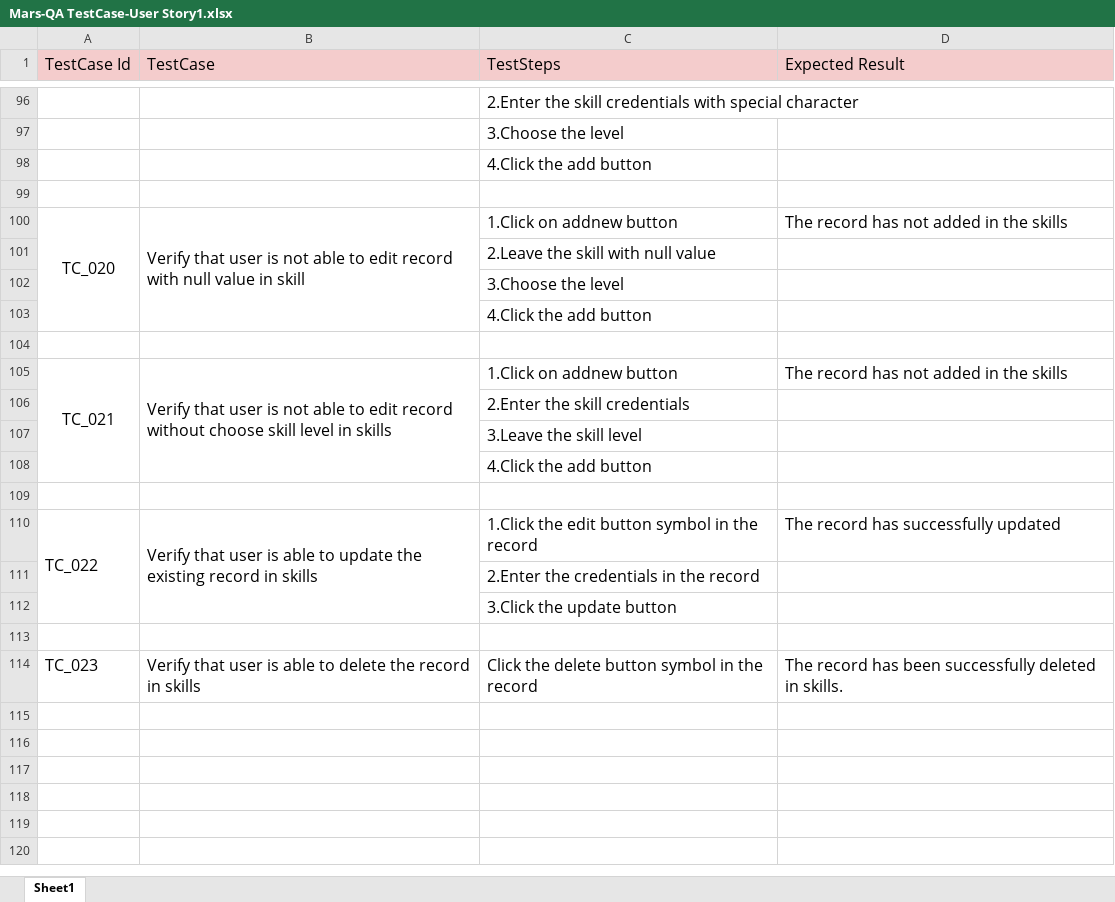
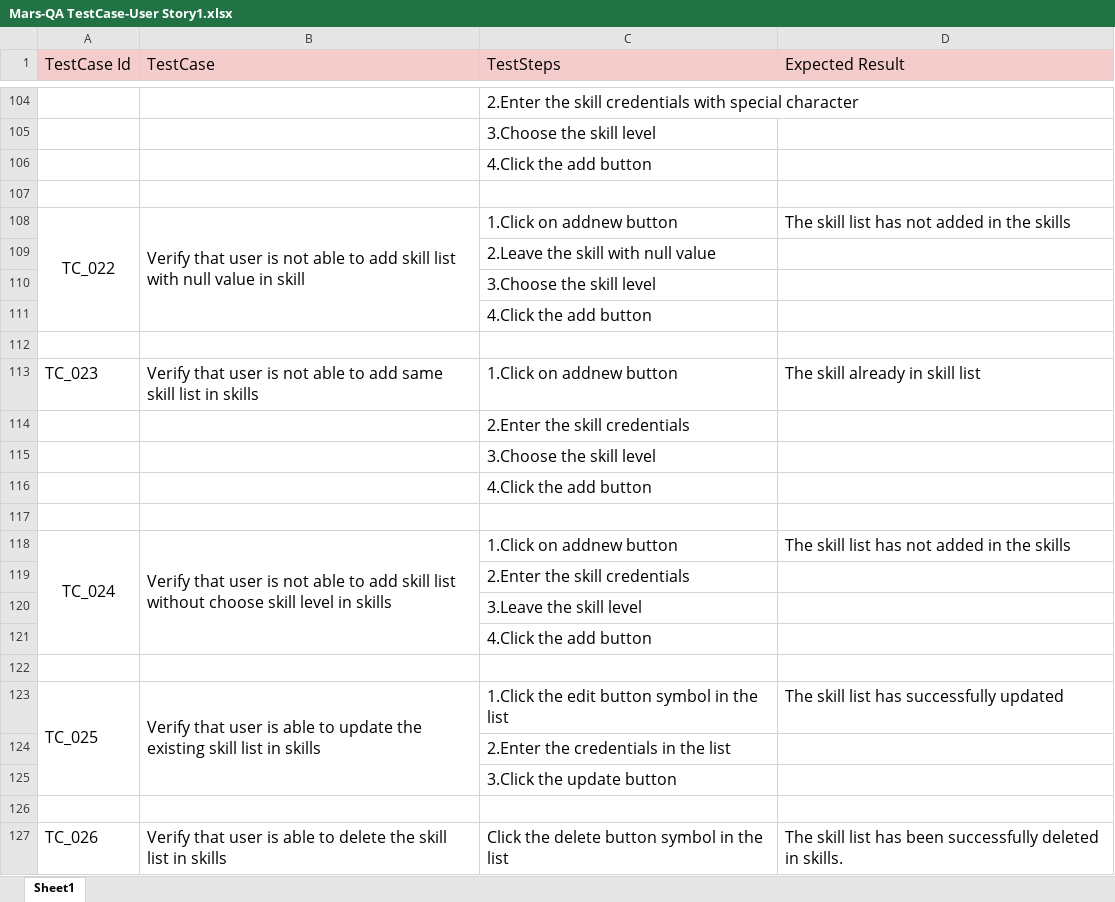
Before and after one commit to Prabavath/MarsQA, an Excel workbook: TestCases/Mars-QA TestCase-User Story1.xlsx, sheet Sheet1, drawn as a sheet; only a part is shown, gaps mark what is left out; values as stored, in another font and other column widths than the file's, no borders; addresses are those after the commit; the diff covers the shown part only; the diff names each change by its address in the sheet, - before the commit and + after, or states it on an @@ line.

```diff
--- a/TestCases/Mars-QA TestCase-User Story1.xlsx (sheet Sheet1)
+++ b/TestCases/Mars-QA TestCase-User Story1.xlsx (sheet Sheet1)
-C105 (TestSteps): 3.Choose the level
+C105 (TestSteps): 3.Choose the skill level
-A108 (TestCase Id): TC_020
+A108 (TestCase Id): TC_022
-B108 (TestCase): …able to edit record with null…
+B108 (TestCase): …able to add skill list with null…
-D108 (Expected Result): The record has not added in the skills
+D108 (Expected Result): The skill list has not added in the skills
-C110 (TestSteps): 3.Choose the level
+C110 (TestSteps): 3.Choose the skill level
+row 113: TC_023 | Verify that user is not able to add same skill list in skills | 1.Click on addnew button | The skill already in skill list
+row 114:  |  | 2.Enter the skill credentials
+row 115:  |  | 3.Choose the skill level
+row 116:  |  | 4.Click the add button
+row 117: (empty)
-A118 (TestCase Id): TC_021
+A118 (TestCase Id): TC_024
-B118 (TestCase): …able to edit record without choose…
+B118 (TestCase): …able to add skill list without choose…
-D118 (Expected Result): The record has not added in the skills
+D118 (Expected Result): The skill list has not added in the skills
-A123 (TestCase Id): TC_022
+A123 (TestCase Id): TC_025
-B123 (TestCase): …the existing record in skills
+B123 (TestCase): …the existing skill list in skills
-C123 (TestSteps): 1.Click the edit button symbol in the record
+C123 (TestSteps): 1.Click the edit button symbol in the list
-D123 (Expected Result): The record has successfully updated
+D123 (Expected Result): The skill list has successfully updated
-C124 (TestSteps): 2.Enter the credentials in the record
+C124 (TestSteps): 2.Enter the credentials in the list
-A127 (TestCase Id): TC_023
+A127 (TestCase Id): TC_026
-B127 (TestCase): …delete the record in skills
+B127 (TestCase): …delete the skill list in skills
-C127 (TestSteps): Click the delete button symbol in the record
+C127 (TestSteps): Click the delete button symbol in the list
-D127 (Expected Result): The record has been…
+D127 (Expected Result): The skill list has been…
```
Also changed, not shown: 10 added rows, 2 removed rows, 41 edited cells, cell formats and merged cells elsewhere in this sheet.
